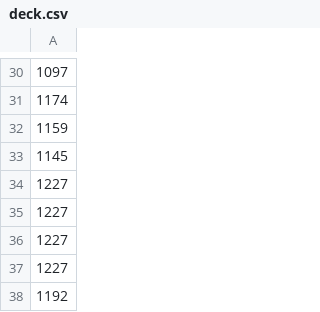
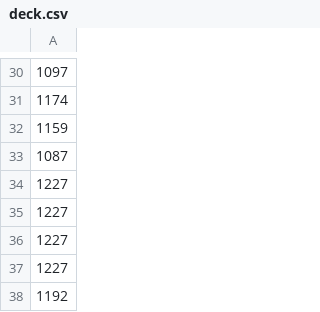
Before and after one commit to ryochinzoo/pokemonabc, a CSV file: src/input/datasets/decks/mega-starmie-ex-deck/deck.csv, drawn as a sheet; only a part is shown, gaps mark what is left out.

```diff
--- a/src/input/datasets/decks/mega-starmie-ex-deck/deck.csv
+++ b/src/input/datasets/decks/mega-starmie-ex-deck/deck.csv
@@ -32,3 +32,3 @@
 1159,
-1145,
+1087,
 1227,
```
Also changed, not shown: 1 other file.
